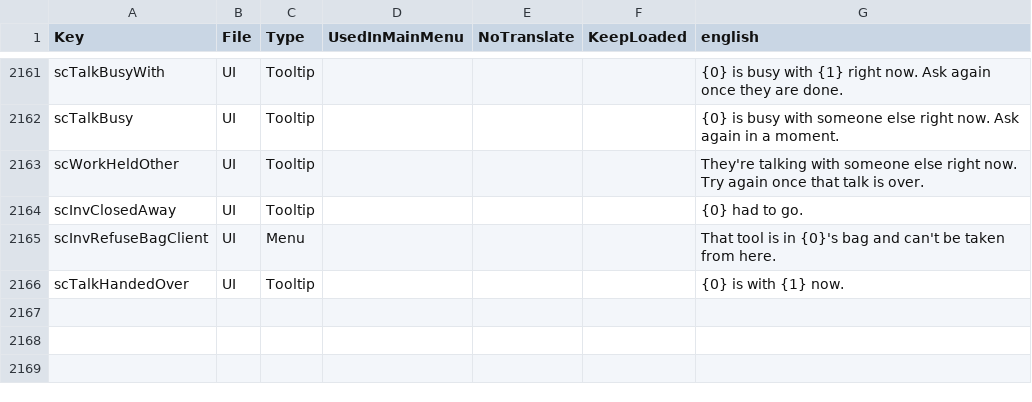
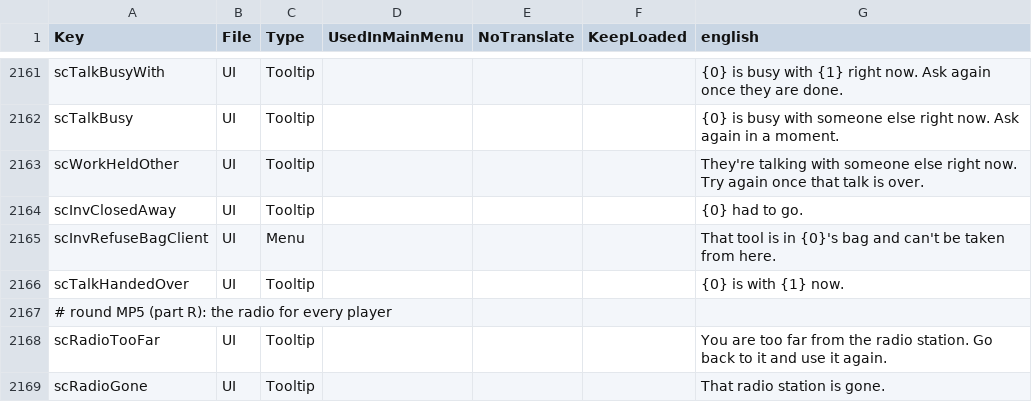
Before and after one commit to Relentless757/SurvivorCommunity, a CSV file: Config/Localization.csv, drawn as a sheet; only a part is shown, gaps mark what is left out; the diff names each change by its address in the sheet, - before the commit and + after, or states it on an @@ line.

```diff
--- a/Config/Localization.csv
+++ b/Config/Localization.csv
+row 2167: # round MP5 (part R): the radio for every player
+row 2168: scRadioTooFar | UI | Tooltip |  |  |  | You are too far from the radio station. Go back to it and use it again.
+row 2169: scRadioGone | UI | Tooltip |  |  |  | That radio station is gone.
```
Also changed, not shown: 18 other files.
